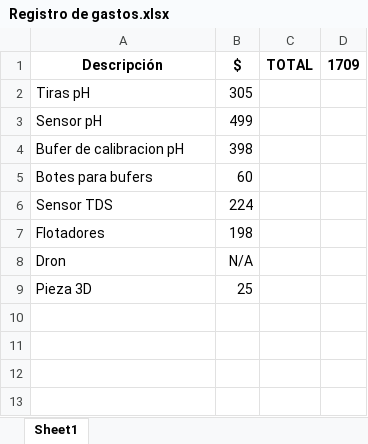
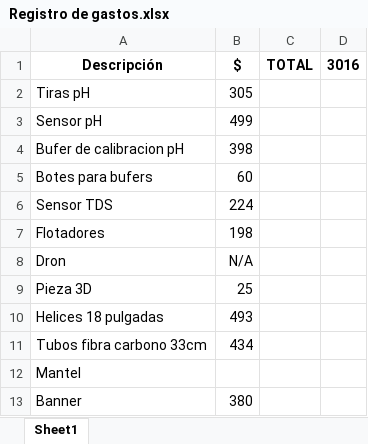
Before and after one commit to CustomRobotics/Talent-Hackathon-2023, an Excel workbook: Documentos/Registro de gastos.xlsx, sheet Sheet1, drawn as a sheet; values as stored, in another font and other column widths than the file's, no borders; the diff names each change by its address in the sheet, - before the commit and + after, or states it on an @@ line.

```diff
--- a/Documentos/Registro de gastos.xlsx (sheet Sheet1)
+++ b/Documentos/Registro de gastos.xlsx (sheet Sheet1)
-D1: 1709
+D1: 3016
+row 10: Helices 18 pulgadas | 493
+row 11: Tubos fibra carbono 33cm | 434
+row 12: Mantel
+row 13: Banner | 380
```
Also changed, not shown: 34 other files.
